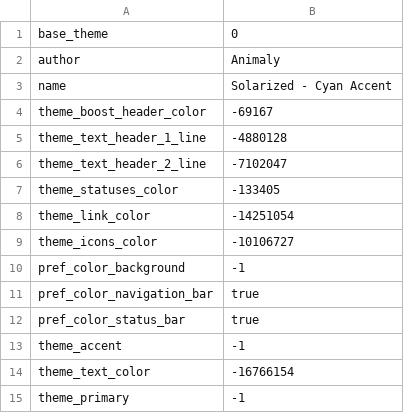
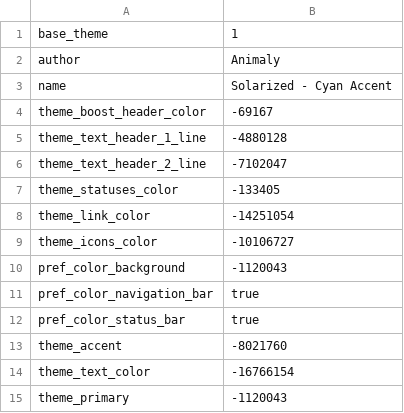
Before and after one commit to stom79/Fedilab, a CSV file: app/src/main/assets/themes/contributors/Fedilab_theme_Solarized_Cyan_Accent.csv, drawn as a sheet.

Commit message:
Ask restart when theme is changed

```diff
--- a/app/src/main/assets/themes/contributors/Fedilab_theme_Solarized_Cyan_Accent.csv
+++ b/app/src/main/assets/themes/contributors/Fedilab_theme_Solarized_Cyan_Accent.csv
@@ -1,2 +1,2 @@
-base_theme,0
+base_theme,1
 author,Animaly
@@ -9,7 +9,7 @@ theme_link_color,-14251054
 theme_icons_color,-10106727
-pref_color_background,-1
+pref_color_background,-1120043
 pref_color_navigation_bar,true
 pref_color_status_bar,true
-theme_accent,-1
+theme_accent,-8021760
 theme_text_color,-16766154
-theme_primary,-1
+theme_primary,-1120043
```
Also changed, not shown: app/src/main/assets/themes/contributors/Fedilab_theme_ACN.csv, 4 other files.
